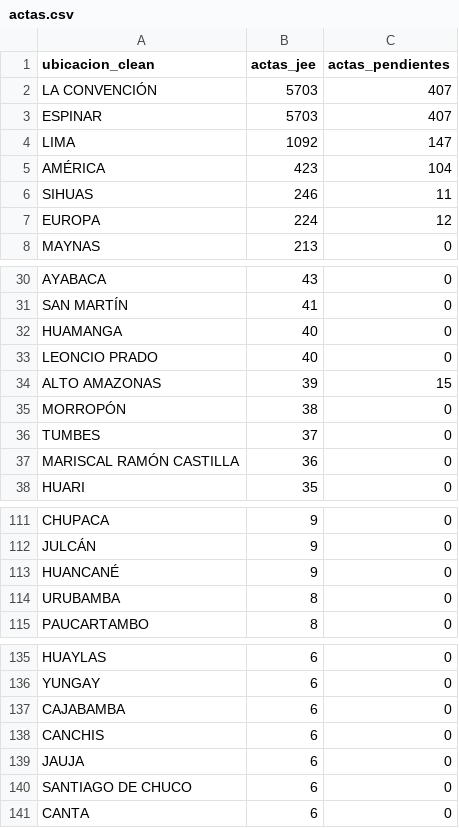
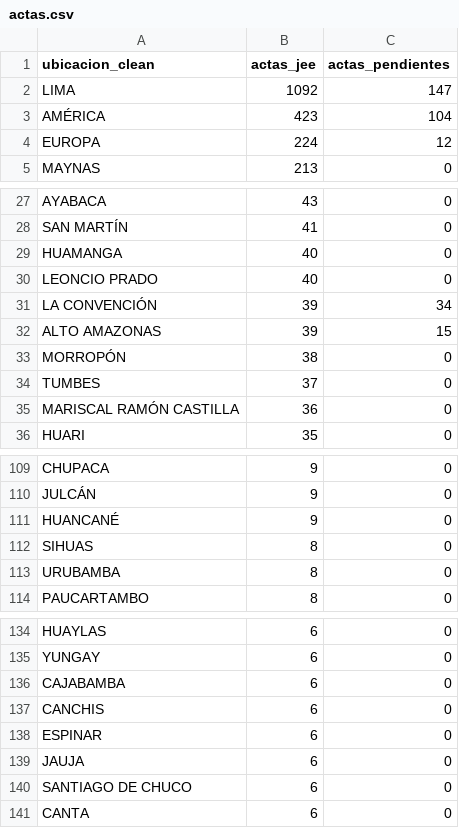
Before and after one commit to kronstadt-lambda/elec-tracker-pe, a CSV file: data_stream/actas.csv, drawn as a sheet; only a part is shown, gaps mark what is left out.

Commit message:
Auto-update data: 2026-04-18 02:40:07

```diff
--- a/data_stream/actas.csv
+++ b/data_stream/actas.csv
@@ -1,7 +1,4 @@
 ubicacion_clean,actas_jee,actas_pendientes
-LA CONVENCIÓN,5703,407
-ESPINAR,5703,407
 LIMA,1092,147
 AMÉRICA,423,104
-SIHUAS,246,11
 EUROPA,224,12
@@ -33,2 +30,3 @@ HUAMANGA,40,0
 LEONCIO PRADO,40,0
+LA CONVENCIÓN,39,34
 ALTO AMAZONAS,39,15
@@ -113,2 +111,3 @@ JULCÁN,9,0
 HUANCANÉ,9,0
+SIHUAS,8,0
 URUBAMBA,8,0
@@ -138,2 +137,3 @@ CAJABAMBA,6,0
 CANCHIS,6,0
+ESPINAR,6,0
 JAUJA,6,0
```
Also changed, not shown: 1 other file.
